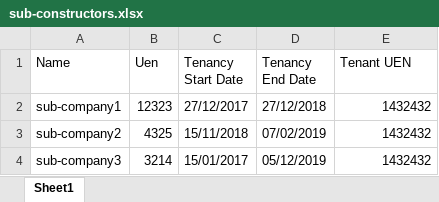
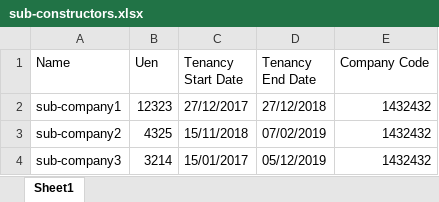
Before and after one commit to Clixer-Pte-Ltd/Pass-mgmt, an Excel workbook: public/exports/sub-constructors.xlsx, sheet Sheet1, drawn as a sheet; values as stored, in another font and other column widths than the file's, no borders; the diff names each change by its address in the sheet, - before the commit and + after, or states it on an @@ line.

```diff
--- a/public/exports/sub-constructors.xlsx (sheet Sheet1)
+++ b/public/exports/sub-constructors.xlsx (sheet Sheet1)
-E1: Tenant UEN
+E1: Company Code
```
Also changed, not shown: public/exports/pass-holders.xlsx, public/exports/sub_constructor_accounts.xlsx, 15 other files.
